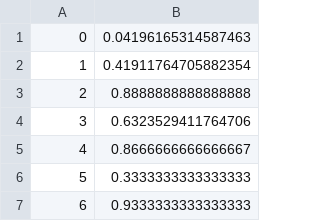
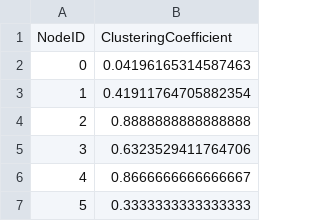
Before and after one commit to merajahmed/networkscience, a CSV file: hw1/clustering_coefficients_facebook.csv, drawn as a sheet; only a part is shown; the shorter side is filled out with more unchanged rows.

```diff
--- a/hw1/clustering_coefficients_facebook.csv
+++ b/hw1/clustering_coefficients_facebook.csv
@@ -1 +1,2 @@
+NodeID,ClusteringCoefficient
 0,0.04196165314587463
```
Also changed, not shown: hw1/clustering_coefficients_gnutella.csv, hw1/clustering_coefficients_gr-qc.csv, 34 other files.
